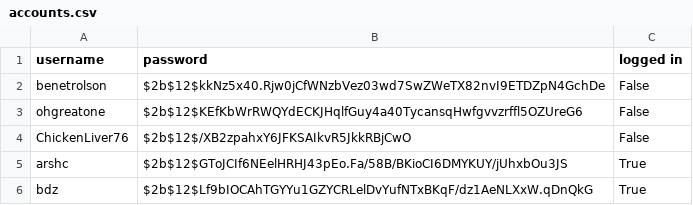
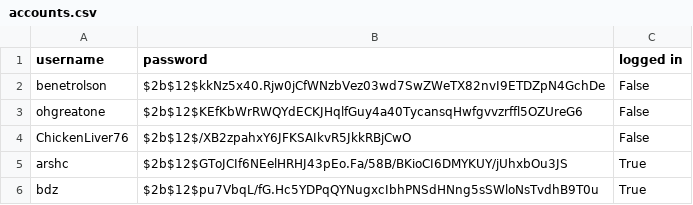
Before and after one commit to arshsc/High-Score-Tracker, a CSV file: docs/accounts.csv, drawn as a sheet.

```diff
--- a/docs/accounts.csv
+++ b/docs/accounts.csv
@@ -5,2 +5,2 @@ ChickenLiver76,$2b$12$/XB2zpahxY6JFKSAIkvR5JkkRBjCwO,False
 arshc,$2b$12$GToJCIf6NEelHRHJ43pEo.Fa/58B/BKioCI6DMYKUY/jUhxbOu3JS,True
-bdz,$2b$12$Lf9bIOCAhTGYYu1GZYCRLelDvYufNTxBKqF/dz1AeNLXxW.qDnQkG,True
+bdz,$2b$12$pu7VbqL/fG.Hc5YDPqQYNugxcIbhPNSdHNng5sSWloNsTvdhB9T0u,True
```
Also changed, not shown: docs/high_scores.csv, 5 other files.
